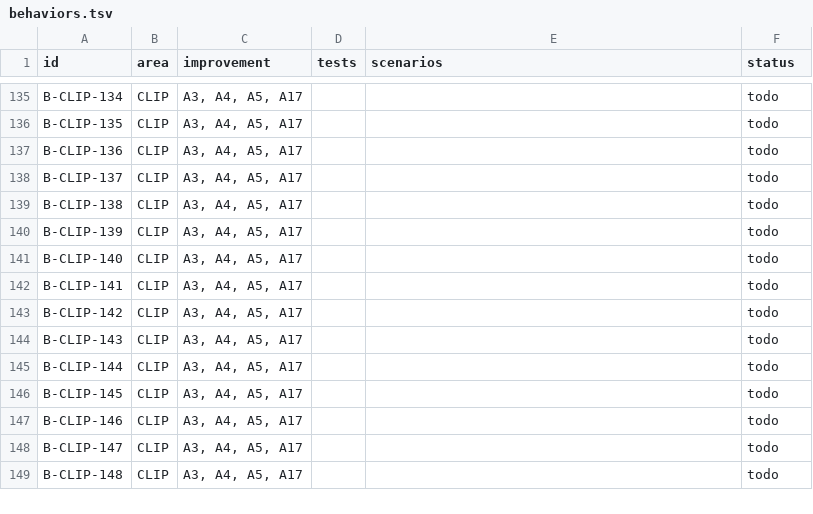
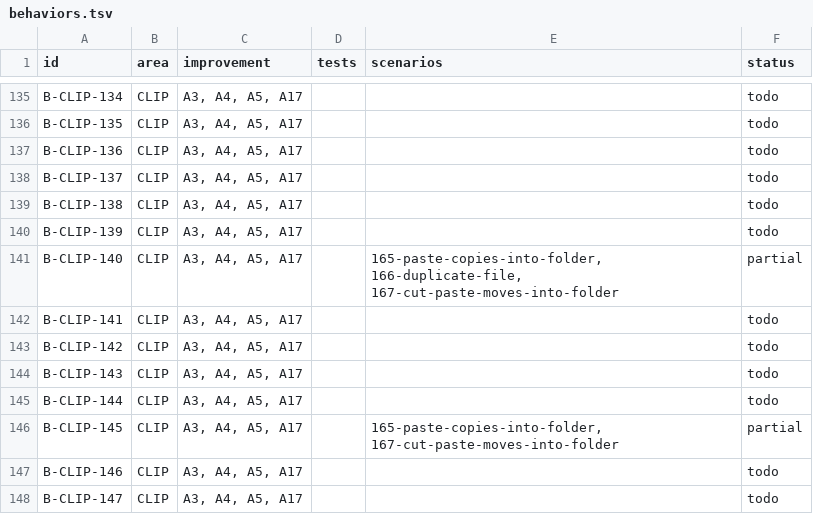
Before and after one commit to mdemirhan/filetrailnative, a TSV file: docs/port/parity/behaviors.tsv, drawn as a sheet; only a part is shown, gaps mark what is left out; the shorter side is filled out with more unchanged rows.

Commit message:
Sync parity matrix after W2-P3-05

```diff
--- a/docs/port/parity/behaviors.tsv
+++ b/docs/port/parity/behaviors.tsv
@@ -140,3 +140,3 @@ B-CLIP-138	CLIP	A3, A4, A5, A17			todo
 B-CLIP-139	CLIP	A3, A4, A5, A17			todo
-B-CLIP-140	CLIP	A3, A4, A5, A17			todo
+B-CLIP-140	CLIP	A3, A4, A5, A17		165-paste-copies-into-folder, 166-duplicate-file, 167-cut-paste-moves-into-folder	partial
 B-CLIP-141	CLIP	A3, A4, A5, A17			todo
@@ -145,3 +145,3 @@ B-CLIP-143	CLIP	A3, A4, A5, A17			todo
 B-CLIP-144	CLIP	A3, A4, A5, A17			todo
-B-CLIP-145	CLIP	A3, A4, A5, A17			todo
+B-CLIP-145	CLIP	A3, A4, A5, A17		165-paste-copies-into-folder, 167-cut-paste-moves-into-folder	partial
 B-CLIP-146	CLIP	A3, A4, A5, A17			todo
```
Also changed, not shown: 2 other files.
